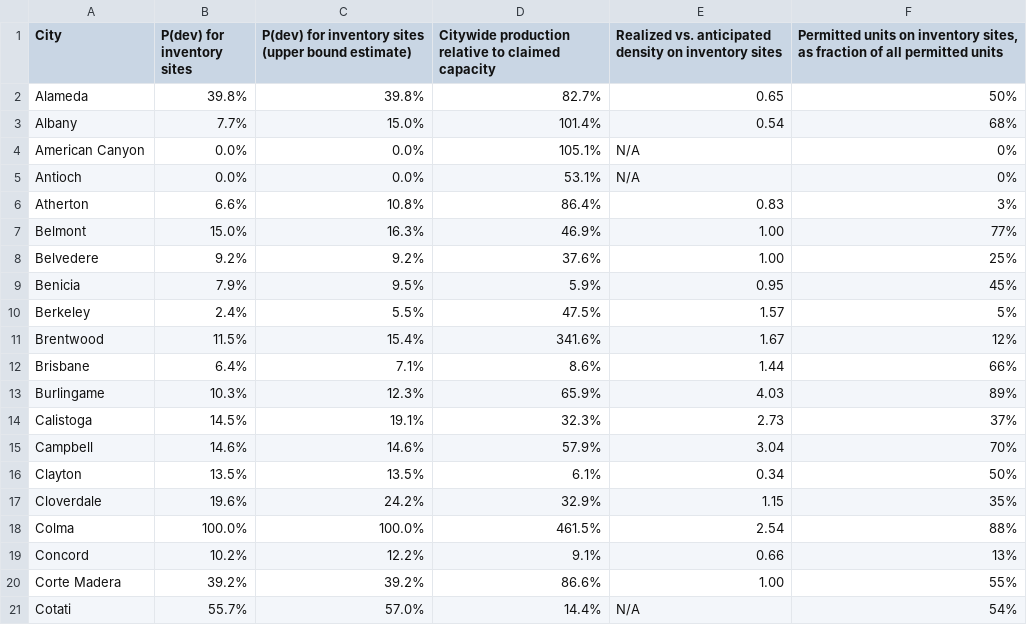
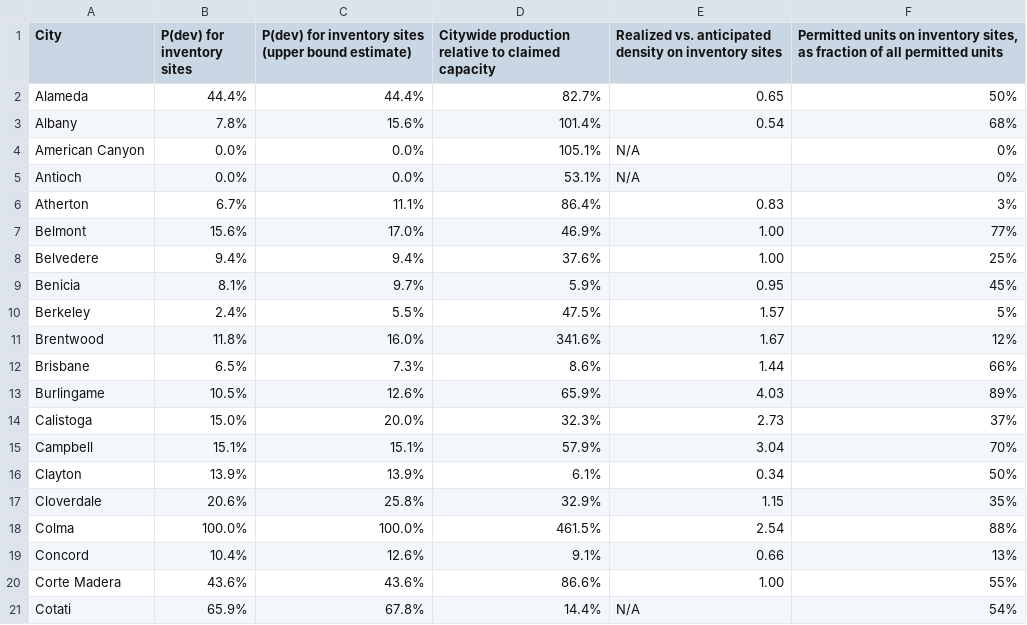
Before and after one commit to YIMBYdata/housing-elements, a CSV file: results/final_appendix_table.csv, drawn as a sheet; only a part is shown; the diff covers the shown part only.

```diff
--- a/results/final_appendix_table.csv
+++ b/results/final_appendix_table.csv
@@ -1,21 +1,21 @@
 City,P(dev) for inventory sites,P(dev) for inventory sites (upper bound estimate),Citywide production relative to claimed capacity,Realized vs. anticipated density on inventory sites,"Permitted units on inventory sites, as fraction of all permitted units"
-Alameda,39.8%,39.8%,82.7%,0.65,50%
-Albany,7.7%,15.0%,101.4%,0.54,68%
+Alameda,44.4%,44.4%,82.7%,0.65,50%
+Albany,7.8%,15.6%,101.4%,0.54,68%
 American Canyon,0.0%,0.0%,105.1%,N/A,0%
 Antioch,0.0%,0.0%,53.1%,N/A,0%
-Atherton,6.6%,10.8%,86.4%,0.83,3%
-Belmont,15.0%,16.3%,46.9%,1.00,77%
-Belvedere,9.2%,9.2%,37.6%,1.00,25%
-Benicia,7.9%,9.5%,5.9%,0.95,45%
+Atherton,6.7%,11.1%,86.4%,0.83,3%
+Belmont,15.6%,17.0%,46.9%,1.00,77%
+Belvedere,9.4%,9.4%,37.6%,1.00,25%
+Benicia,8.1%,9.7%,5.9%,0.95,45%
 Berkeley,2.4%,5.5%,47.5%,1.57,5%
-Brentwood,11.5%,15.4%,341.6%,1.67,12%
-Brisbane,6.4%,7.1%,8.6%,1.44,66%
-Burlingame,10.3%,12.3%,65.9%,4.03,89%
-Calistoga,14.5%,19.1%,32.3%,2.73,37%
-Campbell,14.6%,14.6%,57.9%,3.04,70%
-Clayton,13.5%,13.5%,6.1%,0.34,50%
-Cloverdale,19.6%,24.2%,32.9%,1.15,35%
+Brentwood,11.8%,16.0%,341.6%,1.67,12%
+Brisbane,6.5%,7.3%,8.6%,1.44,66%
+Burlingame,10.5%,12.6%,65.9%,4.03,89%
+Calistoga,15.0%,20.0%,32.3%,2.73,37%
+Campbell,15.1%,15.1%,57.9%,3.04,70%
+Clayton,13.9%,13.9%,6.1%,0.34,50%
+Cloverdale,20.6%,25.8%,32.9%,1.15,35%
 Colma,100.0%,100.0%,461.5%,2.54,88%
-Concord,10.2%,12.2%,9.1%,0.66,13%
-Corte Madera,39.2%,39.2%,86.6%,1.00,55%
-Cotati,55.7%,57.0%,14.4%,N/A,54%
+Concord,10.4%,12.6%,9.1%,0.66,13%
+Corte Madera,43.6%,43.6%,86.6%,1.00,55%
+Cotati,65.9%,67.8%,14.4%,N/A,54%
```
Also changed, not shown: 111 edited cells elsewhere in this file, results/ground_truth_summary.csv, results/overall_summary_stats.csv, 1 other file.
